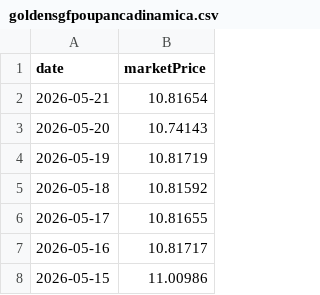
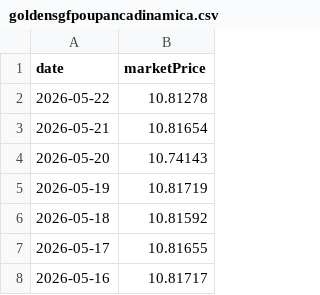
Before and after one commit to enen92/ghostfolio-goldensgf-ppr, a CSV file: output/goldensgfpoupancadinamica.csv, drawn as a sheet; only a part is shown; the shorter side is filled out with more unchanged rows; the diff names each change by its address in the sheet, - before the commit and + after, or states it on an @@ line.

```diff
--- a/output/goldensgfpoupancadinamica.csv
+++ b/output/goldensgfpoupancadinamica.csv
+row 2: 2026-05-22 | 10.81278
```
Also changed, not shown: output/goldensgfetfstart.csv, output/goldensgfpoupancaativa.csv, 55 other files.
